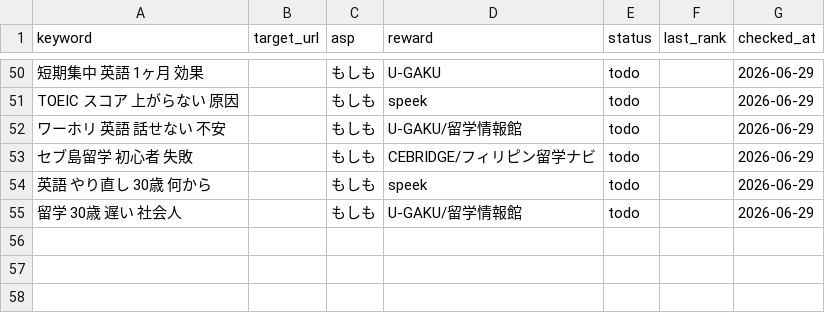
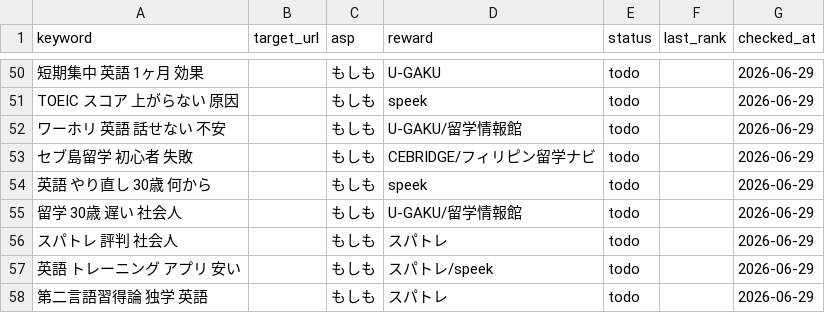
Before and after one commit to rei2342/rei2342.github.io, a CSV file: affiliate-research-engine/playbook/workspace/keywords.csv, drawn as a sheet; only a part is shown, gaps mark what is left out; the diff names each change by its address in the sheet, - before the commit and + after, or states it on an @@ line.

```diff
--- a/affiliate-research-engine/playbook/workspace/keywords.csv
+++ b/affiliate-research-engine/playbook/workspace/keywords.csv
+row 56: スパトレ 評判 社会人 |  | もしも | スパトレ | todo |  | 2026-06-29
+row 57: 英語 トレーニング アプリ 安い |  | もしも | スパトレ/speek | todo |  | 2026-06-29
+row 58: 第二言語習得論 独学 英語 |  | もしも | スパトレ | todo |  | 2026-06-29
```
Also changed, not shown: 2 other files.
